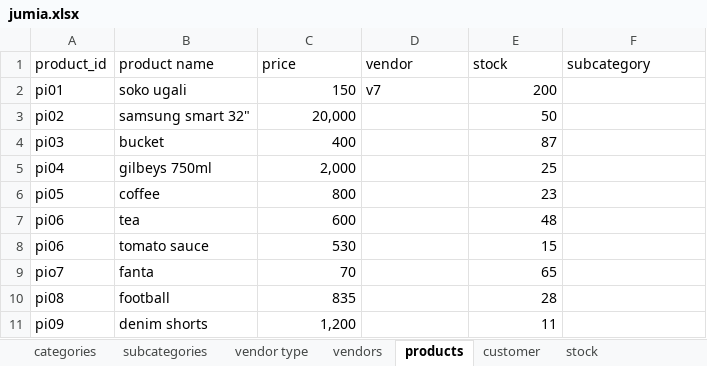
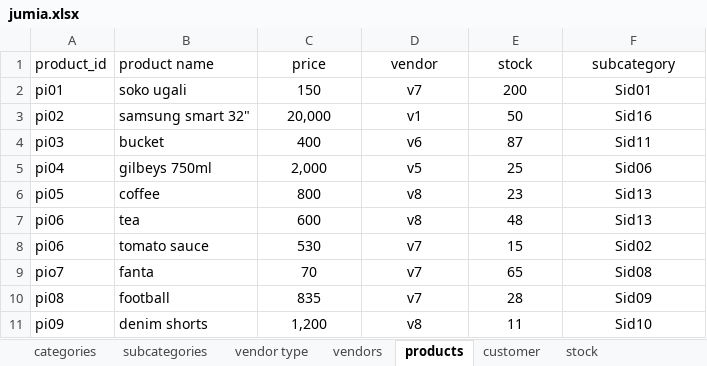
Before and after one commit to DennisHella/jumia-default, an Excel workbook: jumia.xlsx, sheet products, drawn as a sheet; values as stored, in another font and other column widths than the file's, no borders; the diff names each change by its address in the sheet, - before the commit and + after, or states it on an @@ line.

Commit message:
Added the product sheet

```diff
--- a/jumia.xlsx (sheet products)
+++ b/jumia.xlsx (sheet products)
-C1:F1 alignment: left
+C1:F1 alignment: center
-C2:C11 alignment: right
+C2:C11 alignment: center
-D2 alignment: left
+D2 alignment: center
-E2:E11 alignment: right
+E2:E11 alignment: center
-F2 (subcategory): (empty)
+F2 (subcategory): Sid01
-D3 (vendor): (empty)
+D3 (vendor): v1
-F3 (subcategory): (empty)
+F3 (subcategory): Sid16
-D4 (vendor): (empty)
+D4 (vendor): v6
-F4 (subcategory): (empty)
+F4 (subcategory): Sid11
-D5 (vendor): (empty)
+D5 (vendor): v5
-F5 (subcategory): (empty)
+F5 (subcategory): Sid06
-D6:D7 (vendor): (empty)
+D6:D7 (vendor): v8
-F6:F7 (subcategory): (empty)
+F6:F7 (subcategory): Sid13
-D8:D10 (vendor): (empty)
+D8:D10 (vendor): v7
-F8 (subcategory): (empty)
+F8 (subcategory): Sid02
-F9 (subcategory): (empty)
+F9 (subcategory): Sid08
-F10 (subcategory): (empty)
+F10 (subcategory): Sid09
-D11 (vendor): (empty)
+D11 (vendor): v8
-F11 (subcategory): (empty)
+F11 (subcategory): Sid10
```
Also changed, not shown: sheet subcategories, sheet vendor type.
